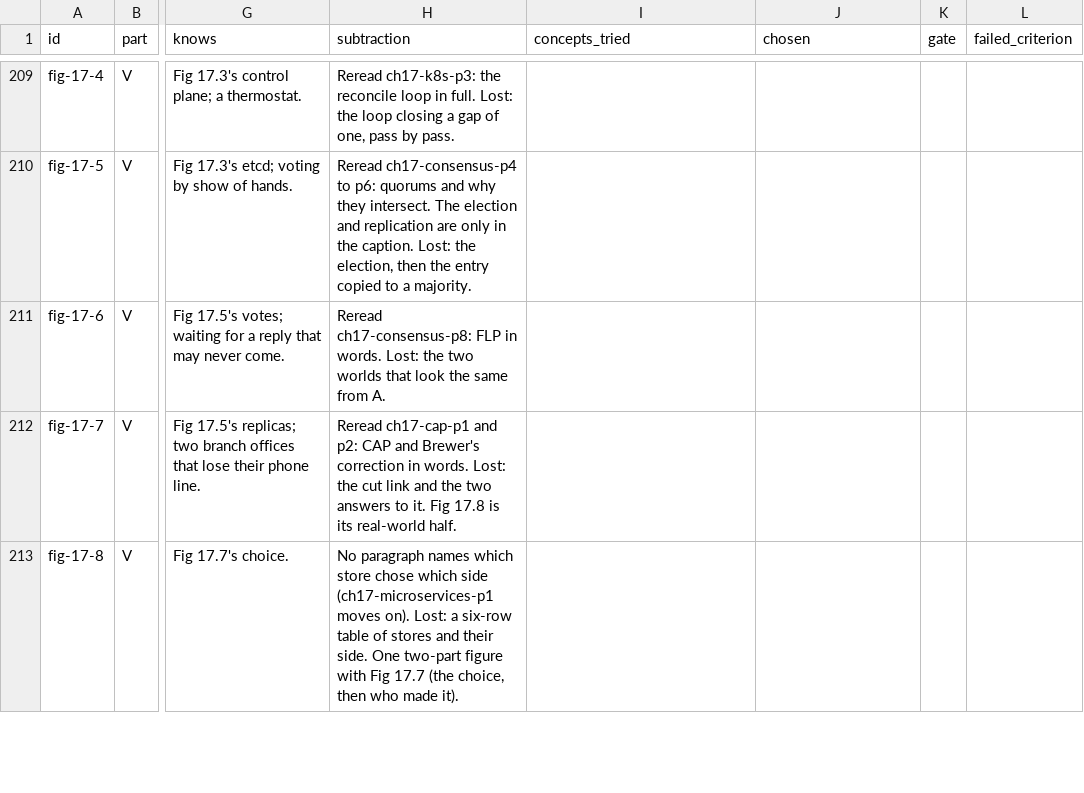
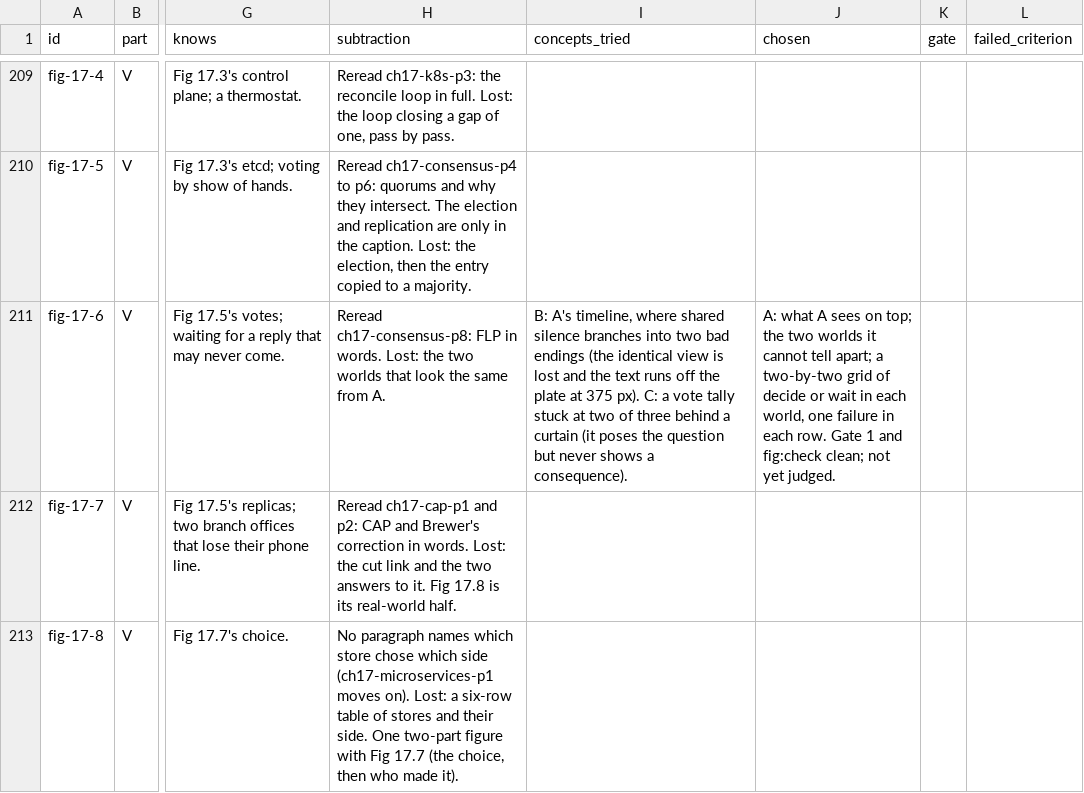
Before and after one commit to lawyki/under-the-code, a TSV file: docs/pass-31-ledger.tsv, drawn as a sheet; only a part is shown, gaps mark what is left out; the diff names each change by its address in the sheet, - before the commit and + after, or states it on an @@ line.

```diff
--- a/docs/pass-31-ledger.tsv
+++ b/docs/pass-31-ledger.tsv
-I211 (concepts_tried): (empty)
+I211 (concepts_tried): B: A's timeline, where shared silence branches into two bad endings (the identical view is lost and the text runs off the plate at 375 px). C: a vote tally stuck at two of three behind a curtain (it poses the question but never shows a consequence).
-J211 (chosen): (empty)
+J211 (chosen): A: what A sees on top; the two worlds it cannot tell apart; a two-by-two grid of decide or wait in each world, one failure in each row. Gate 1 and fig:check clean; not yet judged.
```
Also changed, not shown: 2 other files.
